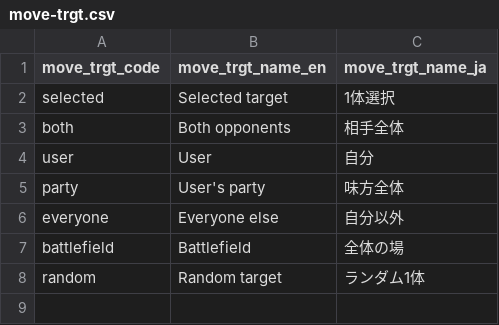
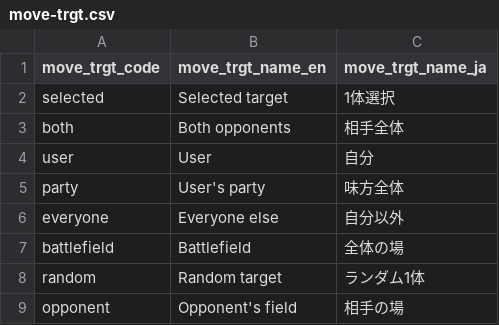
Before and after one commit to morenopilaralejandro/kingin, a CSV file: mysql/csv/move-trgt.csv, drawn as a sheet.

```diff
--- a/mysql/csv/move-trgt.csv
+++ b/mysql/csv/move-trgt.csv
@@ -8 +8,2 @@ battlefield,Battlefield,全体の場
 random,Random target,ランダム1体
+opponent,Opponent's field,相手の場
```
Also changed, not shown: mysql/csv/move-cause-eff.csv, mysql/csv/move-eff.csv, 5 other files.
